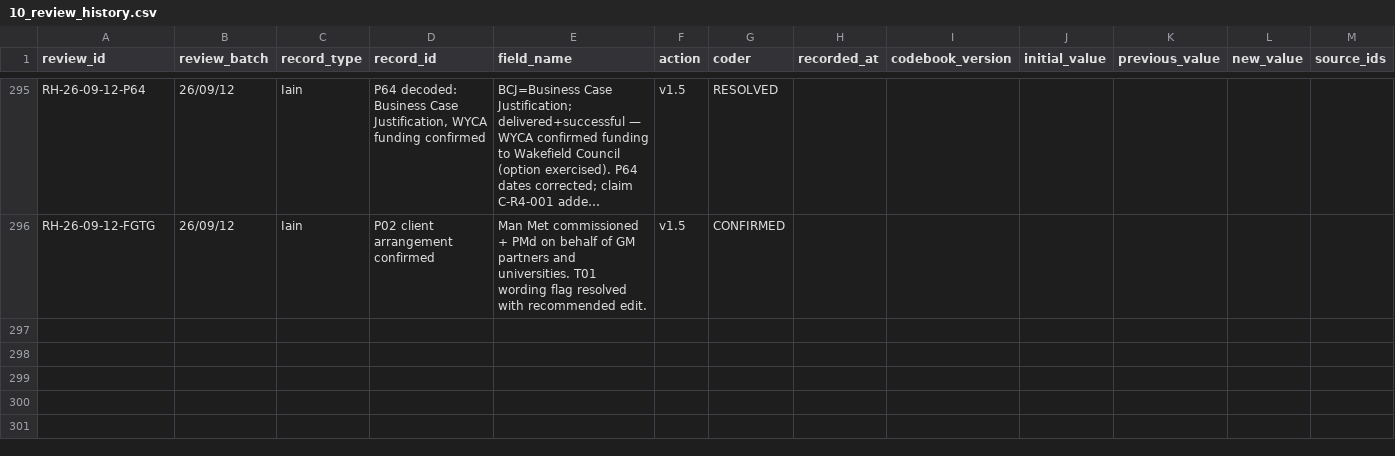
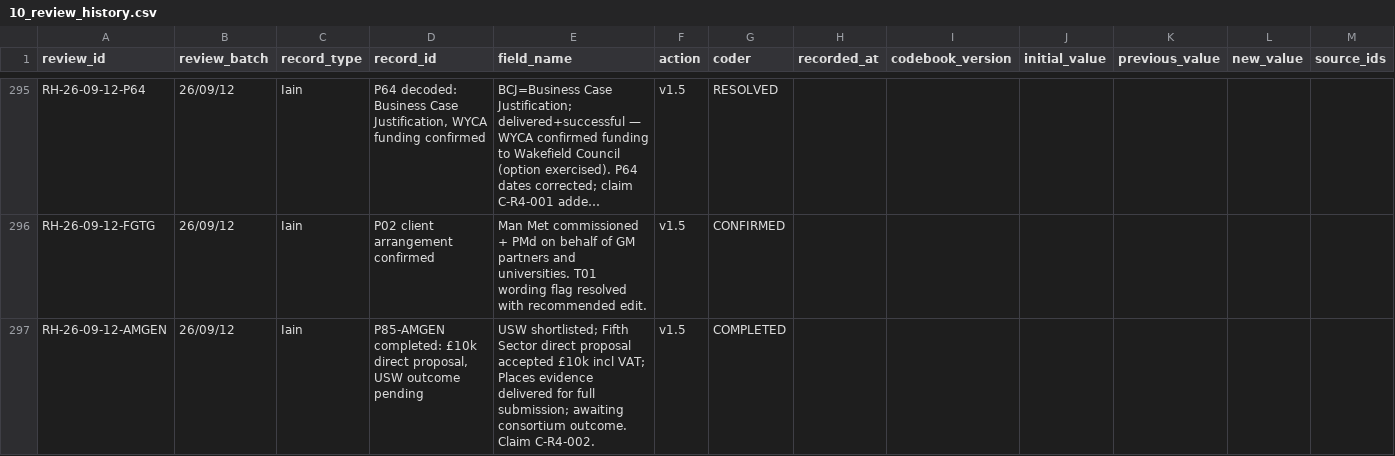
Before and after one commit to iainbe/ProjectClassifier, a CSV file: 10_review_history.csv, drawn as a sheet; only a part is shown, gaps mark what is left out; long unchanged cells end in …; rows hold the shown columns only; the diff names each change by its address in the sheet, - before the commit and + after, or states it on an @@ line.

```diff
--- a/10_review_history.csv
+++ b/10_review_history.csv
+row 297: RH-26-09-12-AMGEN | 26/09/12 | Iain | P85-AMGEN completed: £10k direct proposal, USW outcome pending | USW shortlisted; Fifth Sector direct proposal accepted £10k incl VAT; Places evidence delivered for full submission; awaiting consortium outcome. Claim C-R4-002. | v1.5 | COMPLETED
```
Also changed, not shown: 01_projects.csv, 04_claims.csv, 1 other file.
